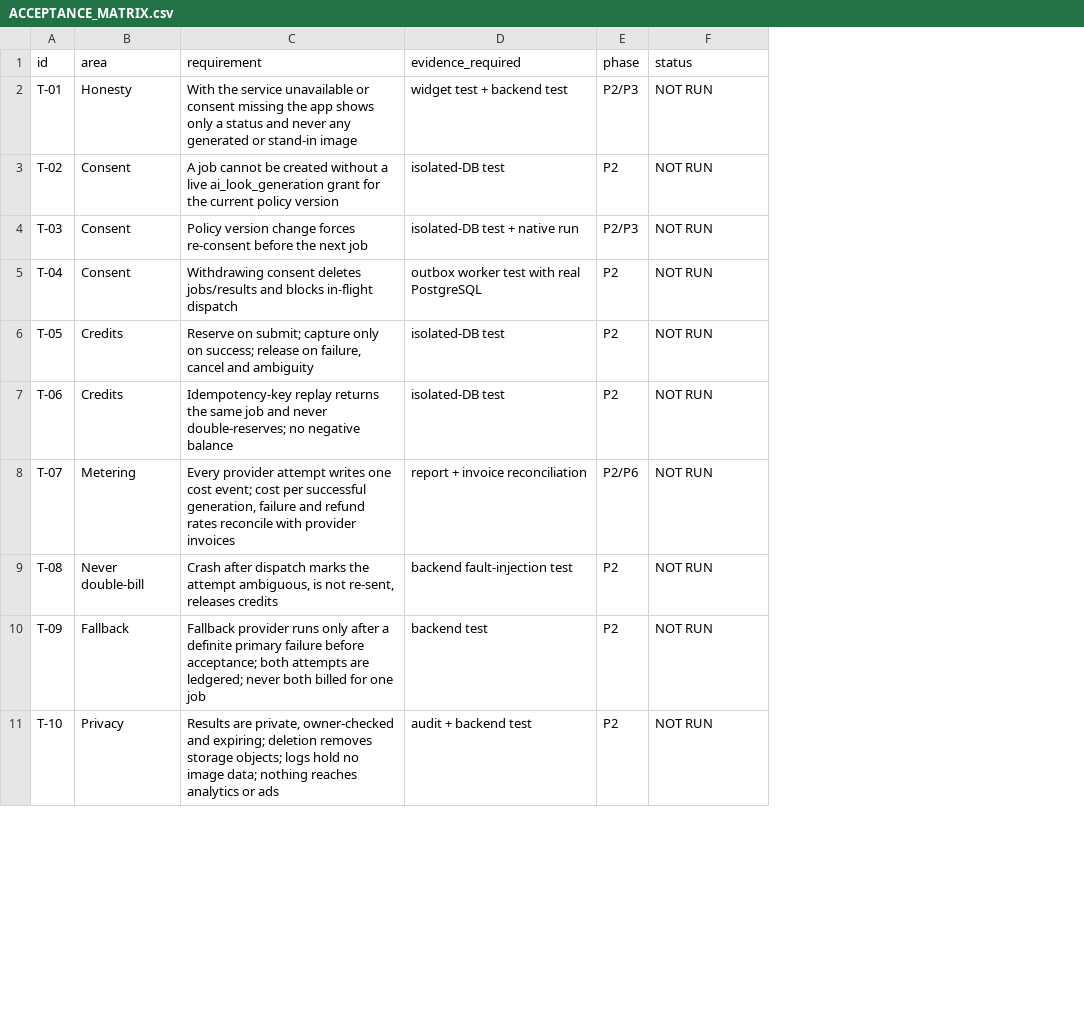
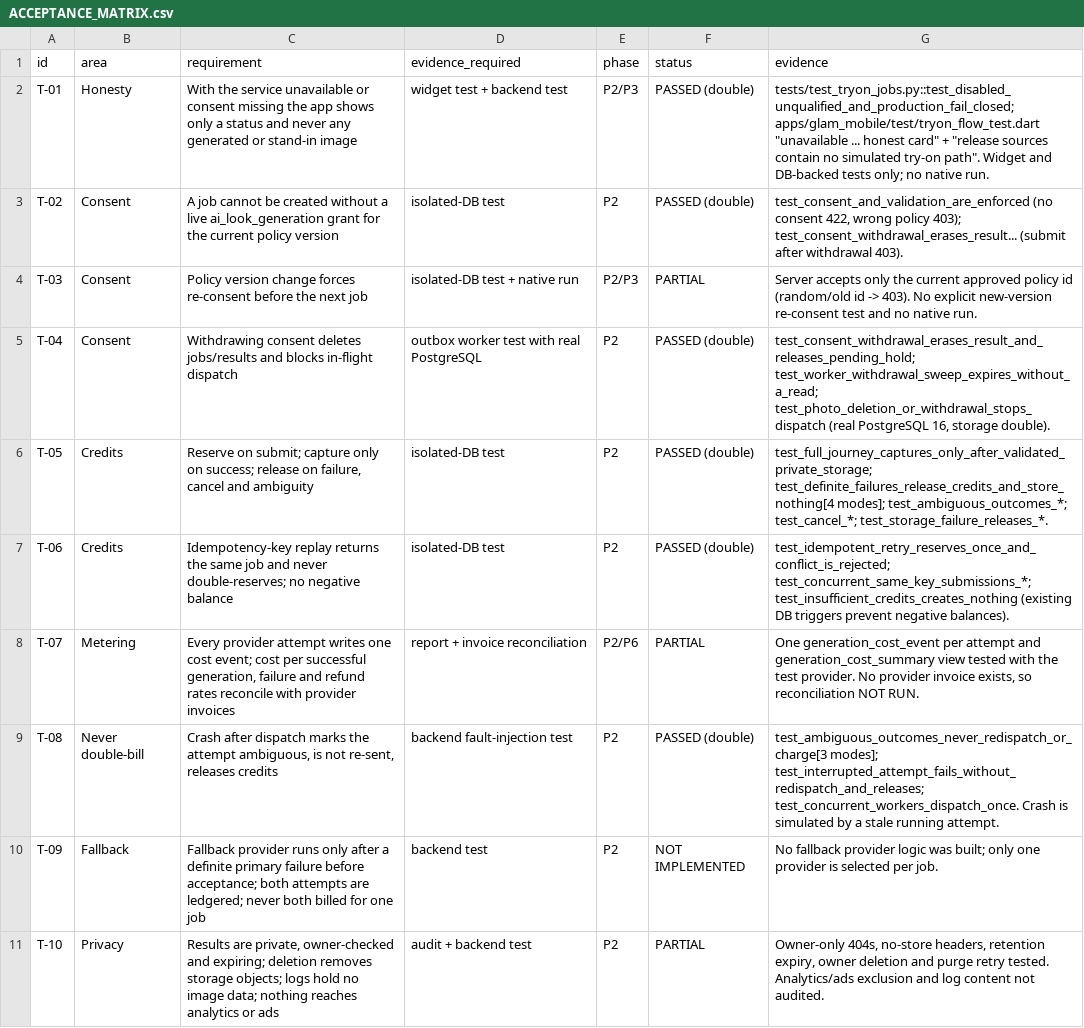
Before and after one commit to Unparalleled-Media-1/Glamit, a CSV file: docs/tryon/ACCEPTANCE_MATRIX.csv, drawn as a sheet; only a part is shown; the diff covers the shown part only; the diff names each change by its address in the sheet, - before the commit and + after, or states it on an @@ line.

```diff
--- a/docs/tryon/ACCEPTANCE_MATRIX.csv
+++ b/docs/tryon/ACCEPTANCE_MATRIX.csv
+column G (evidence), rows 2-11: tests/test_tryon_jobs.py::test_disabled_unqualified_and_production_fail_closed; apps/glam_mobile/test/tryon_flow_test.dart "unavailable ... honest card" + "release sources contain no simulated try-on path". Widget and DB-backed tests only; no native run. | test_consent_and_validation_are_enforced (no consent 422, wrong policy 403); test_consent_withdrawal_erases_result... (submit after withdrawal 403). | Server accepts only the current approved policy id (random/old id -> 403). No explicit new-version re-consent test and no native run. | test_consent_withdrawal_erases_result_and_releases_pending_hold; test_worker_withdrawal_sweep_expires_without_a_read; test_photo_deletion_or_withdrawal_stops_dispatch (real PostgreSQL 16, storage double). | test_full_journey_captures_only_after_validated_private_storage; test_definite_failures_release_credits_and_store_nothing[4 modes]; test_ambiguous_outcomes_*; test_cancel_*; test_storage_failure_releases_*. | test_idempotent_retry_reserves_once_and_conflict_is_rejected; test_concurrent_same_key_submissions_*; test_insufficient_credits_creates_nothing (existing DB triggers prevent negative balances). | One generation_cost_event per attempt and generation_cost_summary view tested with the test provider. No provider invoice exists, so reconciliation NOT RUN. | test_ambiguous_outcomes_never_redispatch_or_charge[3 modes]; test_interrupted_attempt_fails_without_redispatch_and_releases; test_concurrent_workers_dispatch_once. Crash is simulated by a stale running attempt. | No fallback provider logic was built; only one provider is selected per job. | Owner-only 404s, no-store headers, retention expiry, owner deletion and purge retry tested. Analytics/ads exclusion and log content not audited.
-F2:F3 (status): NOT RUN
+F2:F3 (status): PASSED (double)
-F4 (status): NOT RUN
+F4 (status): PARTIAL
-F5:F7 (status): NOT RUN
+F5:F7 (status): PASSED (double)
-F8 (status): NOT RUN
+F8 (status): PARTIAL
-F9 (status): NOT RUN
+F9 (status): PASSED (double)
-F10 (status): NOT RUN
+F10 (status): NOT IMPLEMENTED
-F11 (status): NOT RUN
+F11 (status): PARTIAL
```
Also changed, not shown: 12 edited cells elsewhere in this file, 7 other files.
